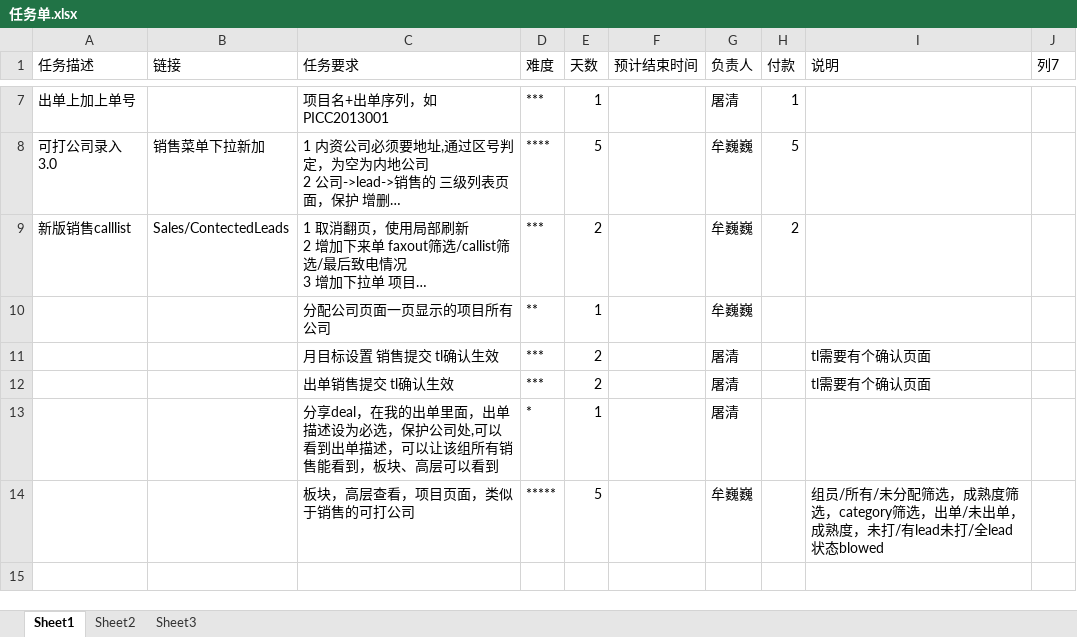
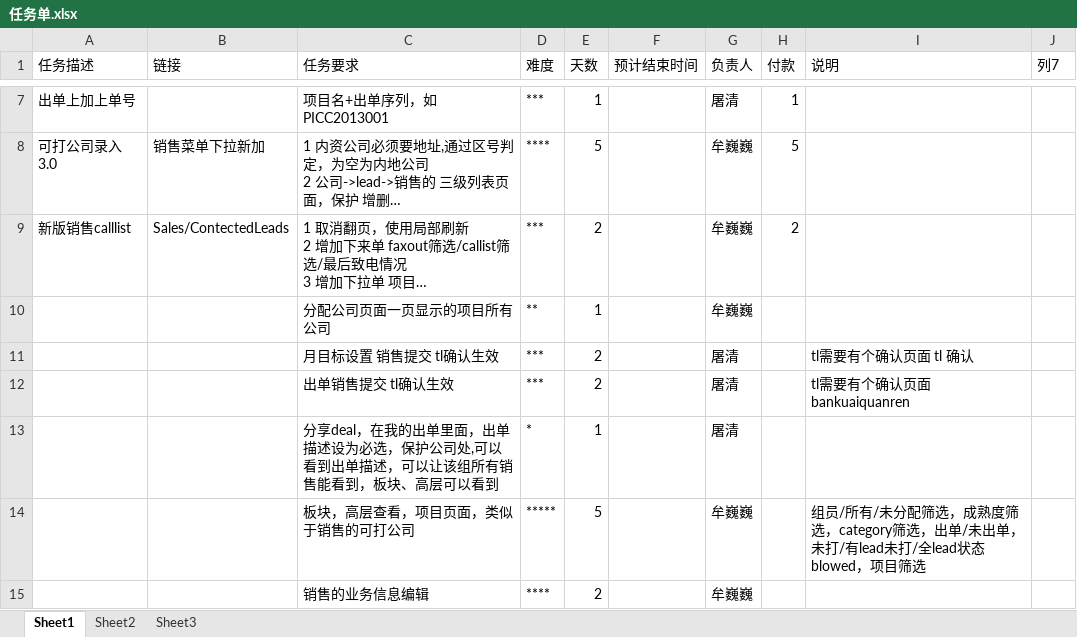
Before and after one commit to andrearustia6/cdmc-sales, an Excel workbook: Tasks/任务单.xlsx, sheet Sheet1, drawn as a sheet; only a part is shown, gaps mark what is left out; long unchanged cells end in …; values as stored, in another font and other column widths than the file's, no borders; table styles not drawn; the diff names each change by its address in the sheet, - before the commit and + after, or states it on an @@ line.

```diff
--- a/Tasks/任务单.xlsx (sheet Sheet1)
+++ b/Tasks/任务单.xlsx (sheet Sheet1)
-I11 (说明): tl需要有个确认页面
+I11 (说明): tl需要有个确认页面 tl 确认
-I12 (说明): tl需要有个确认页面
+I12 (说明): tl需要有个确认页面 bankuaiquanren
-I14 (说明): …未出单，成熟度，未打/有lead未打/全lead状态blowed
+I14 (说明): …未出单，未打/有lead未打/全lead状态blowed，项目筛选
+row 15:  |  | 销售的业务信息编辑 | **** | 2 |  | 牟巍巍
```
